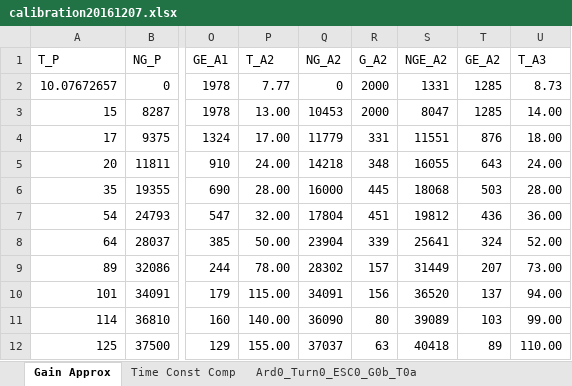
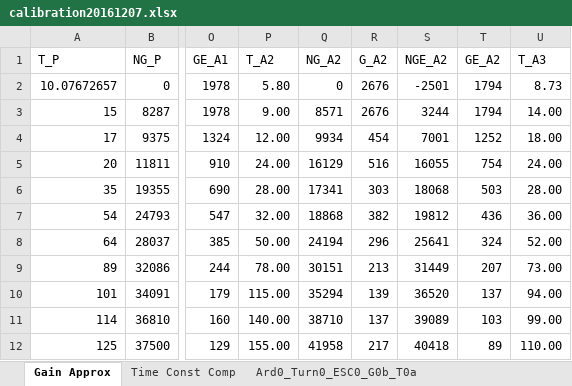
Before and after one commit to davegutz/ESC, an Excel workbook: myESC-Particle-DEV/saves/calibration20161207.xlsx, sheet Gain Approx, drawn as a sheet; only a part is shown, gaps mark what is left out; values as stored, in another font and other column widths than the file's, no borders; charts and pictures not drawn; the diff covers the shown part only; the diff names each change by its address in the sheet, - before the commit and + after, or states it on an @@ line.

```diff
--- a/myESC-Particle-DEV/saves/calibration20161207.xlsx (sheet Gain Approx)
+++ b/myESC-Particle-DEV/saves/calibration20161207.xlsx (sheet Gain Approx)
-P2 (T_A2): 7.77
+P2 (T_A2): 5.80
-R2:R3 (G_A2): 2000
+R2:R3 (G_A2): 2676
-S2 (NGE_A2): 1331
+S2 (NGE_A2): -2501
-T2:T3 (GE_A2): 1285
+T2:T3 (GE_A2): 1794
-P3 (T_A2): 13.00
+P3 (T_A2): 9.00
-Q3 (NG_A2): 10453
+Q3 (NG_A2): 8571
-S3 (NGE_A2): 8047
+S3 (NGE_A2): 3244
-P4 (T_A2): 17.00
+P4 (T_A2): 12.00
-Q4 (NG_A2): 11779
+Q4 (NG_A2): 9934
-R4 (G_A2): 331
+R4 (G_A2): 454
-S4 (NGE_A2): 11551
+S4 (NGE_A2): 7001
-T4 (GE_A2): 876
+T4 (GE_A2): 1252
-Q5 (NG_A2): 14218
+Q5 (NG_A2): 16129
-R5 (G_A2): 348
+R5 (G_A2): 516
-T5 (GE_A2): 643
+T5 (GE_A2): 754
-Q6 (NG_A2): 16000
+Q6 (NG_A2): 17341
-R6 (G_A2): 445
+R6 (G_A2): 303
-Q7 (NG_A2): 17804
+Q7 (NG_A2): 18868
-R7 (G_A2): 451
+R7 (G_A2): 382
-Q8 (NG_A2): 23904
+Q8 (NG_A2): 24194
-R8 (G_A2): 339
+R8 (G_A2): 296
-Q9 (NG_A2): 28302
+Q9 (NG_A2): 30151
-R9 (G_A2): 157
+R9 (G_A2): 213
-Q10 (NG_A2): 34091
+Q10 (NG_A2): 35294
-R10 (G_A2): 156
+R10 (G_A2): 139
-Q11 (NG_A2): 36090
+Q11 (NG_A2): 38710
-R11 (G_A2): 80
+R11 (G_A2): 137
-Q12 (NG_A2): 37037
+Q12 (NG_A2): 41958
-R12 (G_A2): 63
+R12 (G_A2): 217
```
Also changed, not shown: 11 added rows, 11 removed rows and 6 edited cells elsewhere in this sheet, sheet Ard2_Turn2_ESC2_G2b_T2a, charts or pictures, 5 other files.
